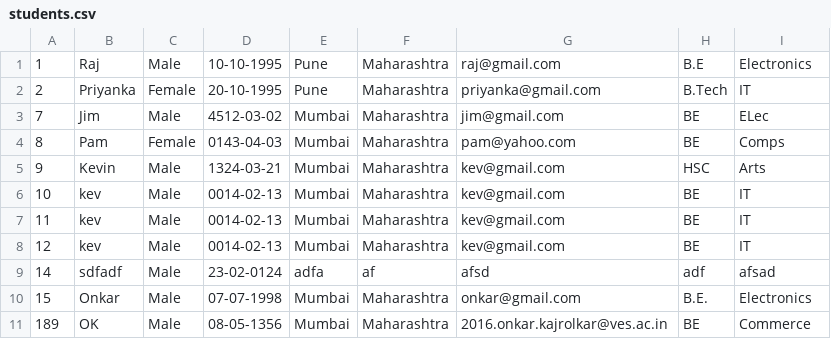
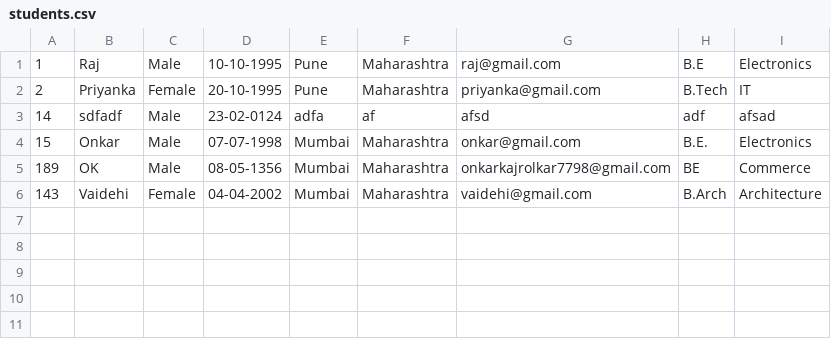
Before and after one commit to Onkar7798/webcasestudy, a CSV file: students.csv, drawn as a sheet.

Commit message:
CSV file filtered

```diff
--- a/students.csv
+++ b/students.csv
@@ -2,10 +2,5 @@
 2,Priyanka,Female,20-10-1995,Pune,Maharashtra,priyanka@gmail.com,B.Tech,IT
-7,Jim,Male,4512-03-02,Mumbai,Maharashtra,jim@gmail.com,BE,ELec
-8,Pam,Female,0143-04-03,Mumbai,Maharashtra,pam@yahoo.com,BE,Comps
-9,Kevin,Male,1324-03-21,Mumbai,Maharashtra,kev@gmail.com,HSC,Arts
-10,kev,Male,0014-02-13,Mumbai,Maharashtra,kev@gmail.com,BE,IT
-11,kev,Male,0014-02-13,Mumbai,Maharashtra,kev@gmail.com,BE,IT
-12,kev,Male,0014-02-13,Mumbai,Maharashtra,kev@gmail.com,BE,IT
 14,sdfadf,Male,23-02-0124,adfa,af,afsd,adf,afsad
 15,Onkar,Male,07-07-1998,Mumbai,Maharashtra,onkar@gmail.com,B.E.,Electronics
-189,OK,Male,08-05-1356,Mumbai,Maharashtra,2016.onkar.kajrolkar@ves.ac.in,BE,Commerce
+189,OK,Male,08-05-1356,Mumbai,Maharashtra,onkarkajrolkar7798@gmail.com,BE,Commerce
+143,Vaidehi,Female,04-04-2002,Mumbai,Maharashtra,vaidehi@gmail.com,B.Arch,Architecture
```
